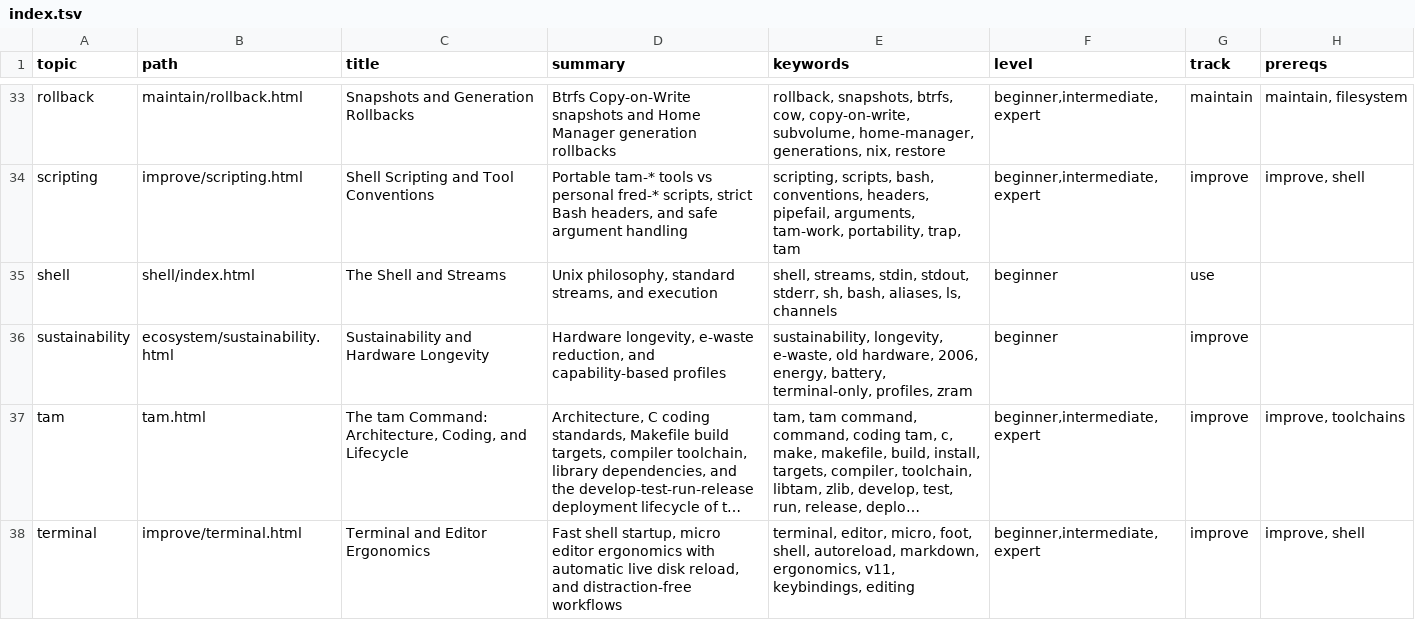
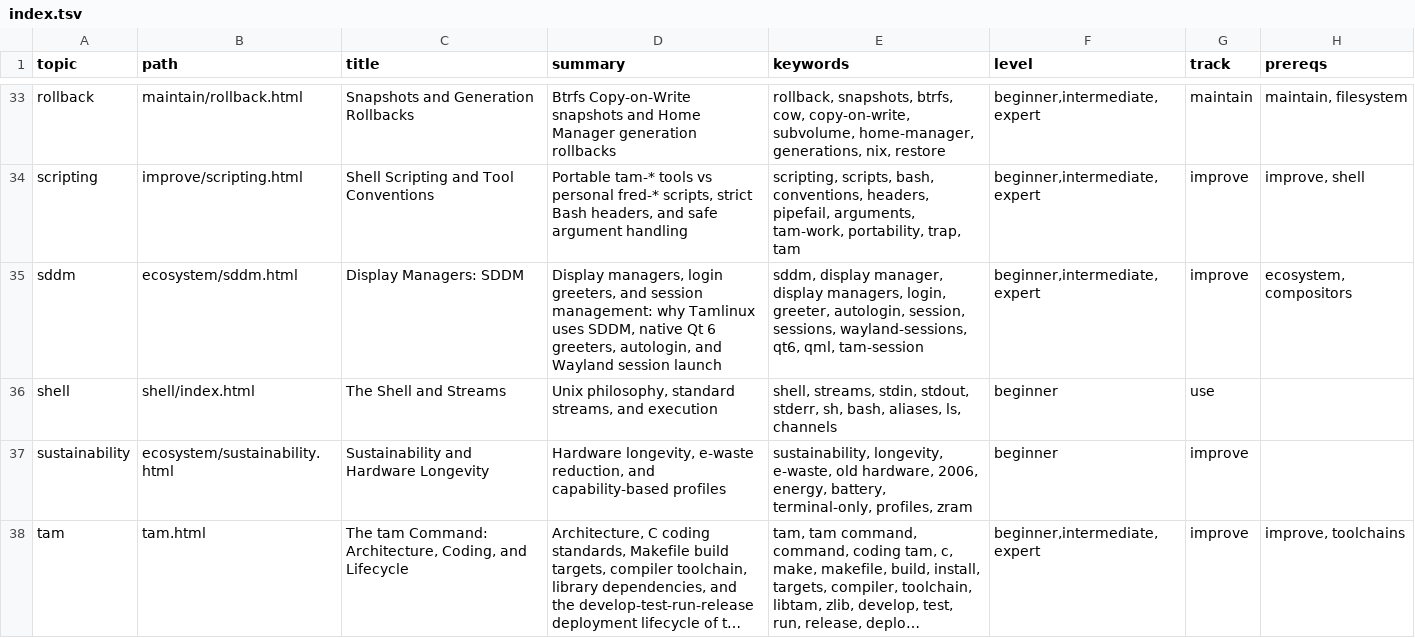
Before and after one commit to greenermoose/tam, a TSV file: knowledge/index.tsv, drawn as a sheet; only a part is shown, gaps mark what is left out; the shorter side is filled out with more unchanged rows; long unchanged cells end in …; the diff names each change by its address in the sheet, - before the commit and + after, or states it on an @@ line.

Commit message:
feat(corpus): add SDDM display manager guide and bump corpus to 0.26.0
Author comprehensive SDDM knowledge page (ecosystem/sddm.html) across
beginner, intermediate, and expert depth sections covering display manager
concepts, the Tamlinux native Qt 6 greeter, autologin vs manual logout,
configuration hierarchy (/usr/lib vs /etc), Wayland session discovery,
PAM authentication, and emergency recovery via text virtual consoles.

Update ecosystem index and guide TOC, regenerate index artifacts (46 entries),
update golden text snapshots, and bump knowledge/version to 0.26.0.

Co-authored-by: Antigravity <antigravity-bot@users.noreply.github.com>
AI-Tool: agy 1.4.0
AI-Model: gemini-3.8-flash-high

```diff
--- a/knowledge/index.tsv
+++ b/knowledge/index.tsv
+row 35: sddm | ecosystem/sddm.html | Display Managers: SDDM | Display managers, login greeters, and session management: why Tamlinux uses SDDM, native Qt 6 greeters, autologin, and Wayland session launch | sddm, display manager, display managers, login, greeter, autologin, session, sessions, wayland-sessions, qt6, qml, tam-session | beginner,intermediate,expert | improve | ecosystem, compositors
```
Also changed, not shown: 12 other files.
